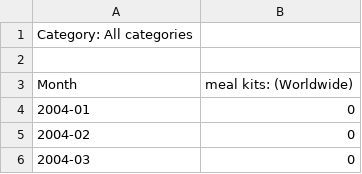
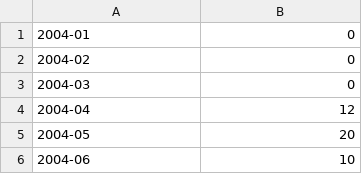
Before and after one commit to TurnTree/data, a CSV file: mealkit.csv, drawn as a sheet; only a part is shown; the shorter side is filled out with more unchanged rows.

Commit message:
Update mealkit.csv

```diff
--- a/mealkit.csv
+++ b/mealkit.csv
@@ -1,4 +1 @@
-Category: All categories
-
-Month,meal kits: (Worldwide)
 2004-01,0
```
